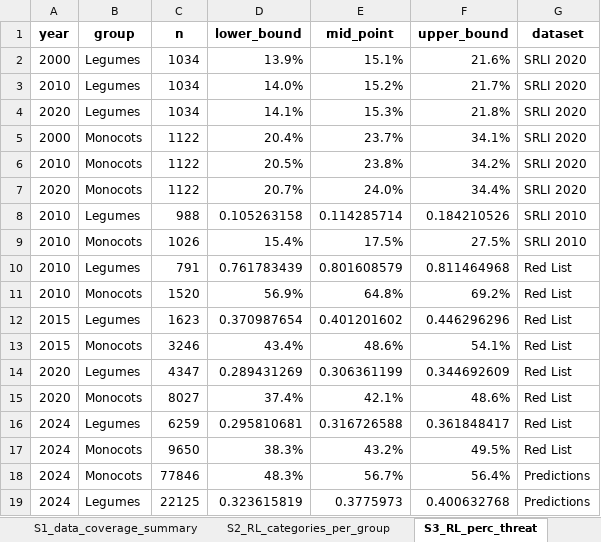
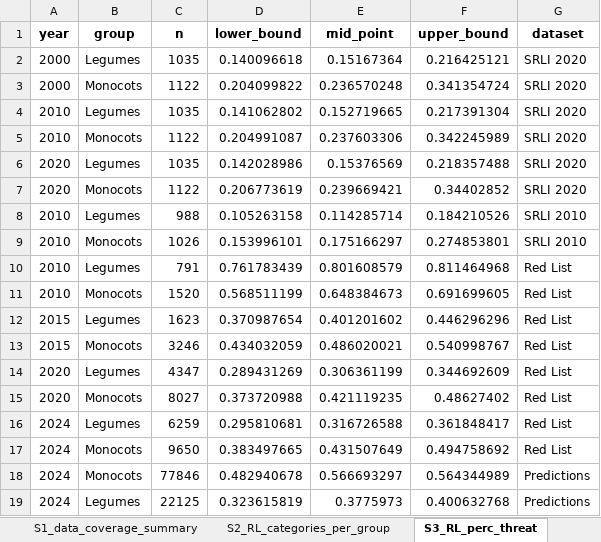
Before and after one commit to stevenpbachman/SRLI_monocots_legumes, an Excel workbook: 02_figures/Supplementary_tables.xlsx, sheet S3_RL_perc_threat, drawn as a sheet; values as stored, in another font and other column widths than the file's, no borders; removed rows and columns are numbered as before the commit, all else as after; the diff names each change by its address in the sheet, - before the commit and + after, or states it on an @@ line.

```diff
--- a/02_figures/Supplementary_tables.xlsx (sheet S3_RL_perc_threat)
+++ b/02_figures/Supplementary_tables.xlsx (sheet S3_RL_perc_threat)
-C2 (n): 1034
+C2 (n): 1035
-D2 (lower_bound): 13.9%
+D2 (lower_bound): 0.140096618
-E2 (mid_point): 15.1%
+E2 (mid_point): 0.15167364
-F2 (upper_bound): 21.6%
+F2 (upper_bound): 0.216425121
-row 3: 2010 | Legumes | 1034 | 14.0% | 15.2% | 21.7% | SRLI 2020
-row 4: 2020 | Legumes | 1034 | 14.1% | 15.3% | 21.8% | SRLI 2020
-D3 (lower_bound): 20.4%
+D3 (lower_bound): 0.204099822
-E3 (mid_point): 23.7%
+E3 (mid_point): 0.236570248
-F3 (upper_bound): 34.1%
+F3 (upper_bound): 0.341354724
+row 4: 2010 | Legumes | 1035 | 0.141062802 | 0.152719665 | 0.217391304 | SRLI 2020
-D5 (lower_bound): 20.5%
+D5 (lower_bound): 0.204991087
-E5 (mid_point): 23.8%
+E5 (mid_point): 0.237603306
-F5 (upper_bound): 34.2%
+F5 (upper_bound): 0.342245989
+row 6: 2020 | Legumes | 1035 | 0.142028986 | 0.15376569 | 0.218357488 | SRLI 2020
-D7 (lower_bound): 20.7%
+D7 (lower_bound): 0.206773619
-E7 (mid_point): 24.0%
+E7 (mid_point): 0.239669421
-F7 (upper_bound): 34.4%
+F7 (upper_bound): 0.34402852
-D9 (lower_bound): 15.4%
+D9 (lower_bound): 0.153996101
-E9 (mid_point): 17.5%
+E9 (mid_point): 0.175166297
-F9 (upper_bound): 27.5%
+F9 (upper_bound): 0.274853801
-D11 (lower_bound): 56.9%
+D11 (lower_bound): 0.568511199
-E11 (mid_point): 64.8%
+E11 (mid_point): 0.648384673
-F11 (upper_bound): 69.2%
+F11 (upper_bound): 0.691699605
-D13 (lower_bound): 43.4%
+D13 (lower_bound): 0.434032059
-E13 (mid_point): 48.6%
+E13 (mid_point): 0.486020021
-F13 (upper_bound): 54.1%
+F13 (upper_bound): 0.540998767
-D15 (lower_bound): 37.4%
+D15 (lower_bound): 0.373720988
-E15 (mid_point): 42.1%
+E15 (mid_point): 0.421119235
-F15 (upper_bound): 48.6%
+F15 (upper_bound): 0.48627402
-D17 (lower_bound): 38.3%
+D17 (lower_bound): 0.383497665
-E17 (mid_point): 43.2%
+E17 (mid_point): 0.431507649
-F17 (upper_bound): 49.5%
+F17 (upper_bound): 0.494758692
-D18 (lower_bound): 48.3%
+D18 (lower_bound): 0.482940678
-E18 (mid_point): 56.7%
+E18 (mid_point): 0.566693297
-F18 (upper_bound): 56.4%
+F18 (upper_bound): 0.564344989
```
Also changed, not shown: sheet S2_RL_categories_per_group, sheet S6_RLI_values.csv, sheet S1_data_coverage_summary, other sheet tabs, hidden cells, Figures_sequence.xlsx, 25 other files.
